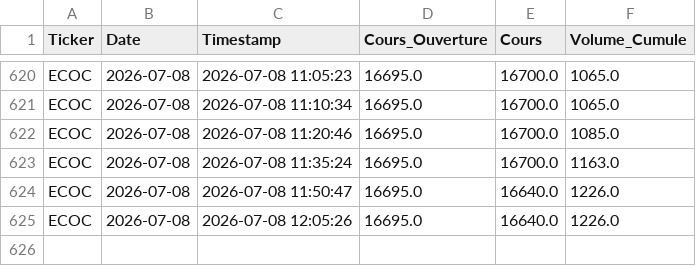
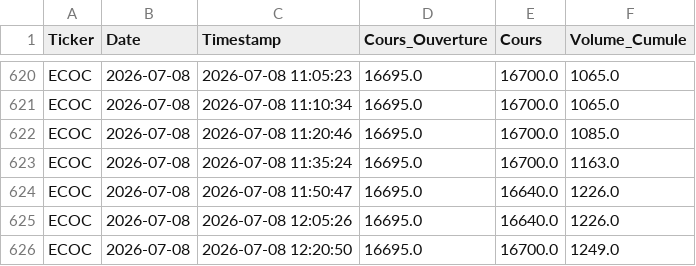
Before and after one commit to dkonanjp/dbbrvm, a CSV file: dbintraday/ECOC.csv, drawn as a sheet; only a part is shown, gaps mark what is left out; the diff names each change by its address in the sheet, - before the commit and + after, or states it on an @@ line.

```diff
--- a/dbintraday/ECOC.csv
+++ b/dbintraday/ECOC.csv
+row 626: ECOC | 2026-07-08 | 2026-07-08 12:20:50 | 16695.0 | 16700.0 | 1249.0
```
Also changed, not shown: dbintraday/CBIBF.csv, dbintraday/ORAC.csv, 45 other files.
